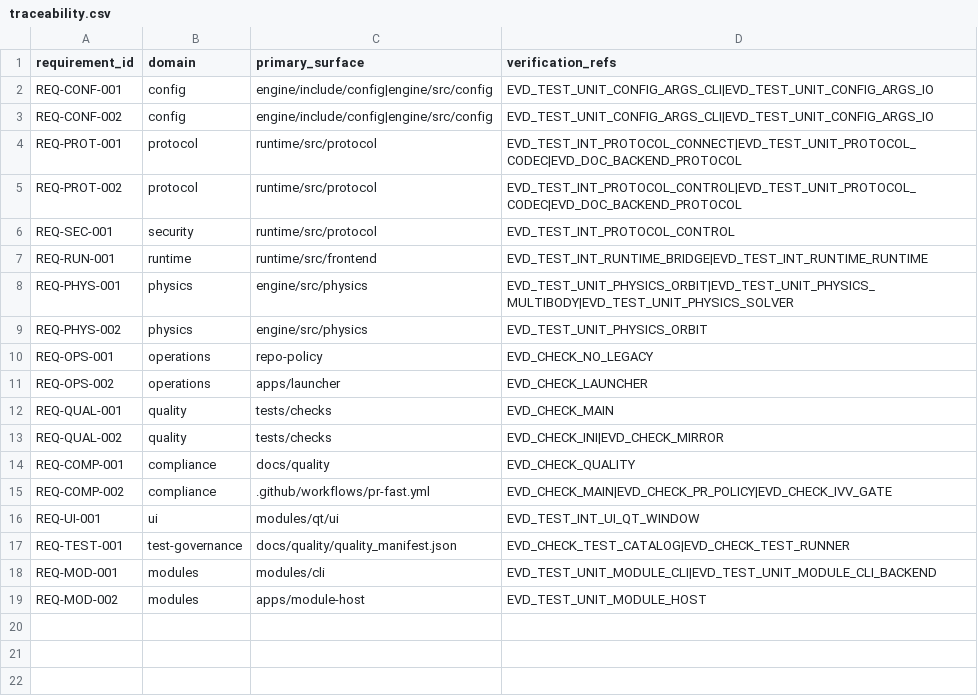
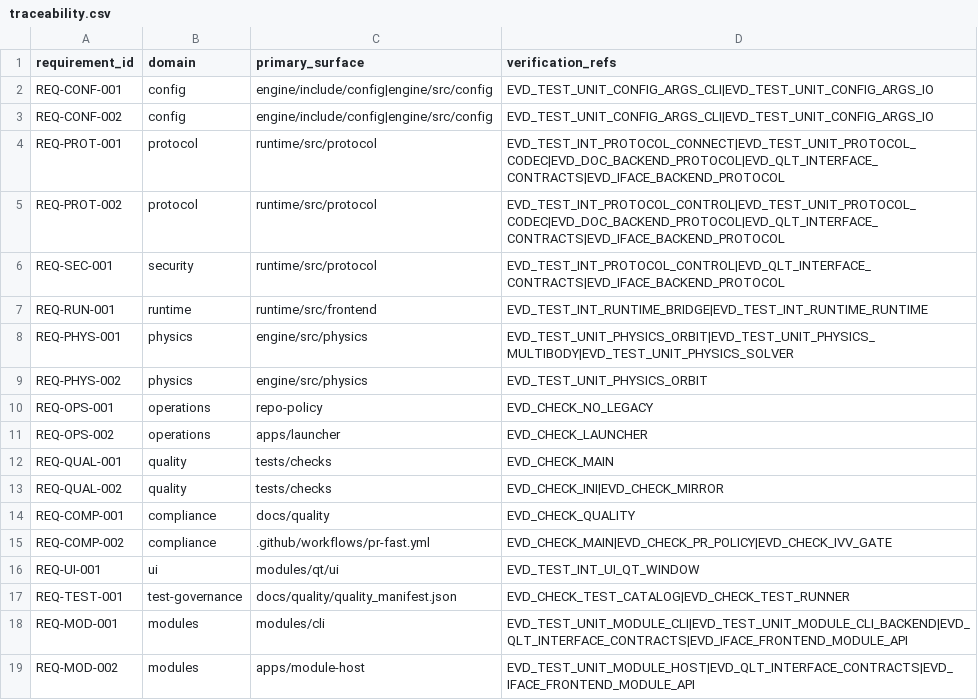
Before and after one commit to Luis1454/BLITZAR, a CSV file: docs/quality/traceability.csv, drawn as a sheet.

```diff
--- a/docs/quality/traceability.csv
+++ b/docs/quality/traceability.csv
@@ -3,5 +3,5 @@ REQ-CONF-001,config,engine/include/config|engine/src/config,EVD_TEST_UNIT_CONFIG
 REQ-CONF-002,config,engine/include/config|engine/src/config,EVD_TEST_UNIT_CONFIG_ARGS_CLI|EVD_TEST_UNIT_CONFIG_ARGS_IO
-REQ-PROT-001,protocol,runtime/src/protocol,EVD_TEST_INT_PROTOCOL_CONNECT|EVD_TEST_UNIT_PROTOCOL_CODEC|EVD_DOC_BACKEND_PROTOCOL
-REQ-PROT-002,protocol,runtime/src/protocol,EVD_TEST_INT_PROTOCOL_CONTROL|EVD_TEST_UNIT_PROTOCOL_CODEC|EVD_DOC_BACKEND_PROTOCOL
-REQ-SEC-001,security,runtime/src/protocol,EVD_TEST_INT_PROTOCOL_CONTROL
+REQ-PROT-001,protocol,runtime/src/protocol,EVD_TEST_INT_PROTOCOL_CONNECT|EVD_TEST_UNIT_PROTOCOL_CODEC|EVD_DOC_BACKEND_PROTOCOL|EVD_QLT_INTERFACE_CONTRACTS|EVD_IFACE_BACKEND_PROTOCOL
+REQ-PROT-002,protocol,runtime/src/protocol,EVD_TEST_INT_PROTOCOL_CONTROL|EVD_TEST_UNIT_PROTOCOL_CODEC|EVD_DOC_BACKEND_PROTOCOL|EVD_QLT_INTERFACE_CONTRACTS|EVD_IFACE_BACKEND_PROTOCOL
+REQ-SEC-001,security,runtime/src/protocol,EVD_TEST_INT_PROTOCOL_CONTROL|EVD_QLT_INTERFACE_CONTRACTS|EVD_IFACE_BACKEND_PROTOCOL
 REQ-RUN-001,runtime,runtime/src/frontend,EVD_TEST_INT_RUNTIME_BRIDGE|EVD_TEST_INT_RUNTIME_RUNTIME
@@ -17,3 +17,3 @@ REQ-UI-001,ui,modules/qt/ui,EVD_TEST_INT_UI_QT_WINDOW
 REQ-TEST-001,test-governance,docs/quality/quality_manifest.json,EVD_CHECK_TEST_CATALOG|EVD_CHECK_TEST_RUNNER
-REQ-MOD-001,modules,modules/cli,EVD_TEST_UNIT_MODULE_CLI|EVD_TEST_UNIT_MODULE_CLI_BACKEND
-REQ-MOD-002,modules,apps/module-host,EVD_TEST_UNIT_MODULE_HOST
+REQ-MOD-001,modules,modules/cli,EVD_TEST_UNIT_MODULE_CLI|EVD_TEST_UNIT_MODULE_CLI_BACKEND|EVD_QLT_INTERFACE_CONTRACTS|EVD_IFACE_FRONTEND_MODULE_API
+REQ-MOD-002,modules,apps/module-host,EVD_TEST_UNIT_MODULE_HOST|EVD_QLT_INTERFACE_CONTRACTS|EVD_IFACE_FRONTEND_MODULE_API
```
Also changed, not shown: 1 other file.
